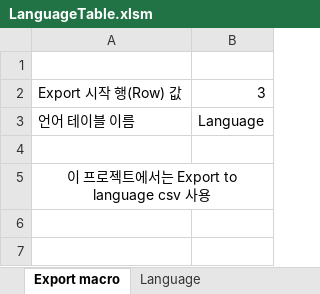
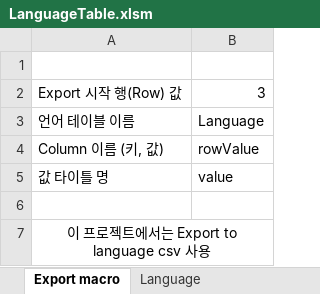
Before and after one commit to mongsul/hidden_Game, an Excel workbook: ClientTable/LanguageTable.xlsm, sheet Export macro, drawn as a sheet; values as stored, in another font and other column widths than the file's, no borders; charts and pictures not drawn; the diff names each change by its address in the sheet, - before the commit and + after, or states it on an @@ line.

```diff
--- a/ClientTable/LanguageTable.xlsm (sheet Export macro)
+++ b/ClientTable/LanguageTable.xlsm (sheet Export macro)
+row 4: Column 이름 (키, 값) | rowValue
+row 5: 값 타이틀 명 | value
```
Also changed, not shown: sheet Language, ClientTable/ClientTable.xlsm, 2 other files.
